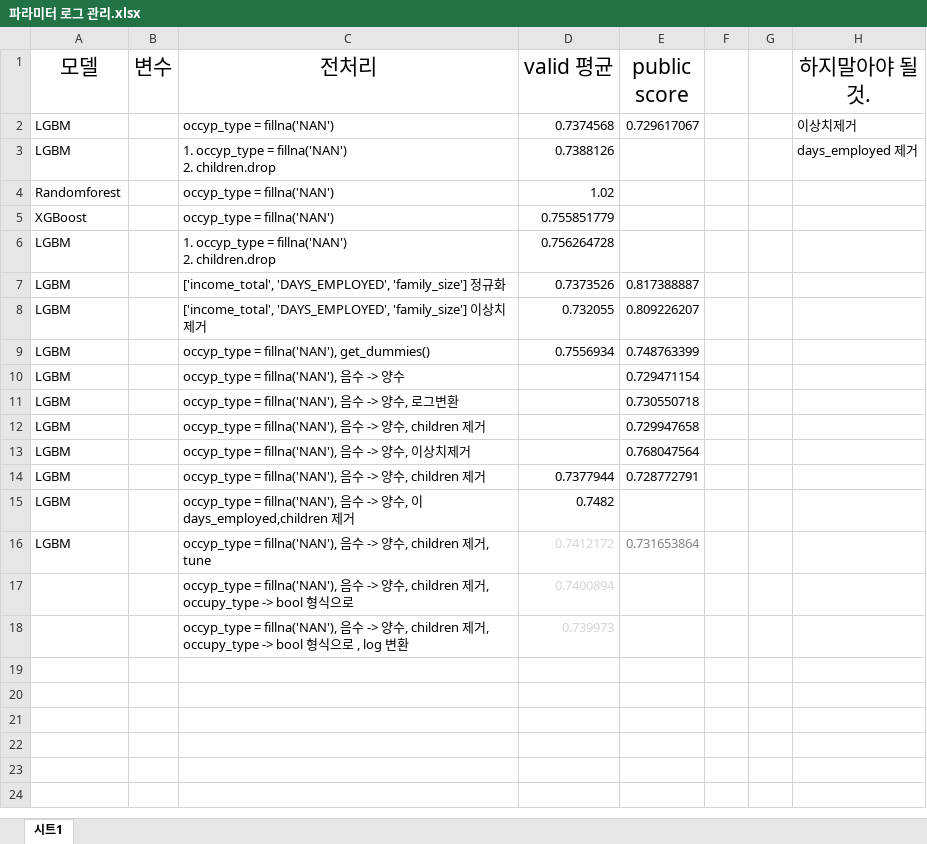
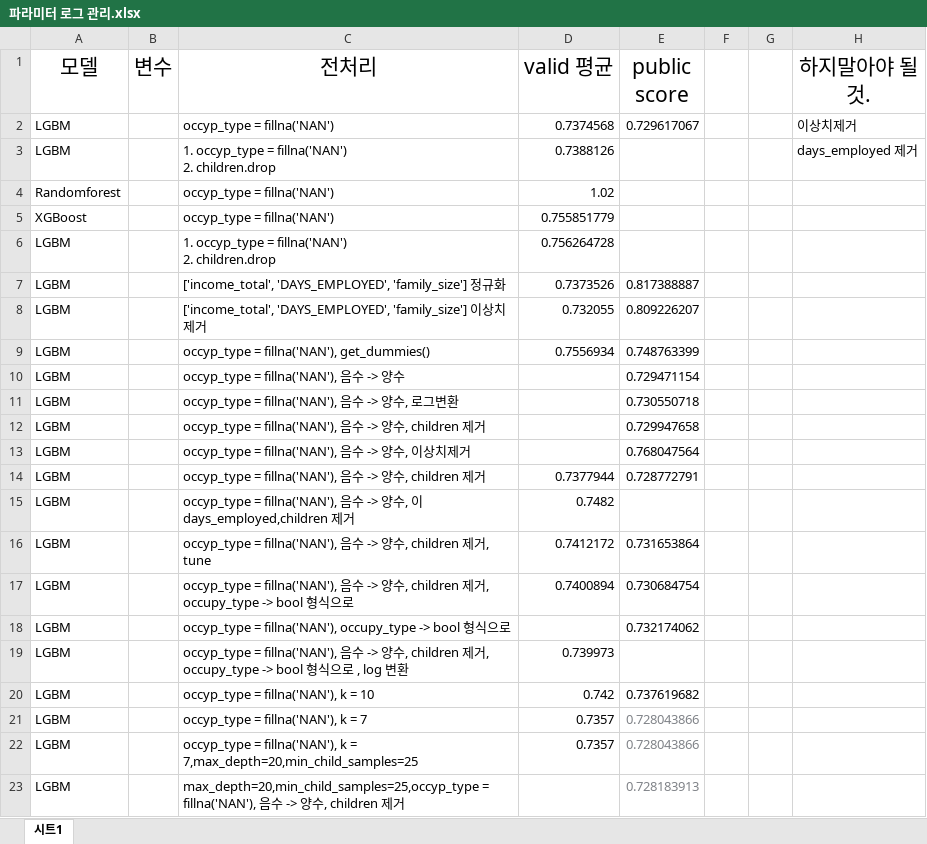
Before and after one commit to parkchanghyup/Dacon, an Excel workbook: 신용카드 사용자 연체 예측 AI 경진대회/파라미터 로그 관리.xlsx, sheet 시트1, drawn as a sheet; values as stored, in another font and other column widths than the file's, no borders; addresses are those after the commit; the diff names each change by its address in the sheet, - before the commit and + after, or states it on an @@ line.

Commit message:
신용카드

```diff
--- a/신용카드 사용자 연체 예측 AI 경진대회/파라미터 로그 관리.xlsx (sheet 시트1)
+++ b/신용카드 사용자 연체 예측 AI 경진대회/파라미터 로그 관리.xlsx (sheet 시트1)
-D16:D17 text colour: #D5D5D5
+D16:D17 text colour: black
-E16 text colour: #808388
+E16 text colour: black
-A17 (모델): (empty)
+A17 (모델): LGBM
-E17 (public score): (empty)
+E17 (public score): 0.730684754
+row 18: LGBM |  | occyp_type = fillna('NAN'), occupy_type -> bool 형식으로 |  | 0.732174062
-A19 (모델): (empty)
+A19 (모델): LGBM
-D19 text colour: #D5D5D5
+D19 text colour: black
+row 20: LGBM |  | occyp_type = fillna('NAN'), k = 10 | 0.742 | 0.737619682
+row 21: LGBM |  | occyp_type = fillna('NAN'), k = 7 | 0.7357 | 0.728043866
+row 22: LGBM |  | occyp_type = fillna('NAN'), k = 7,max_depth=20,min_child_samples=25 | 0.7357 | 0.728043866
+row 23: LGBM |  | max_depth=20,min_child_samples=25,occyp_type = fillna('NAN'), 음수 -> 양수, children 제거 |  | 0.728183913
```
